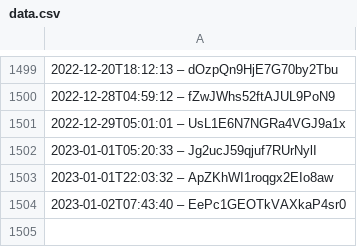
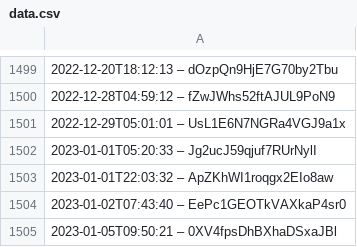
Before and after one commit to slunfuedrac/arbitrage-bot, a CSV file: data.csv, drawn as a sheet; only a part is shown, gaps mark what is left out; the diff names each change by its address in the sheet, - before the commit and + after, or states it on an @@ line.

```diff
--- a/data.csv
+++ b/data.csv
+row 1505: 2023-01-05T09:50:21 – 0XV4fpsDhBXhaDSxaJBl
```
